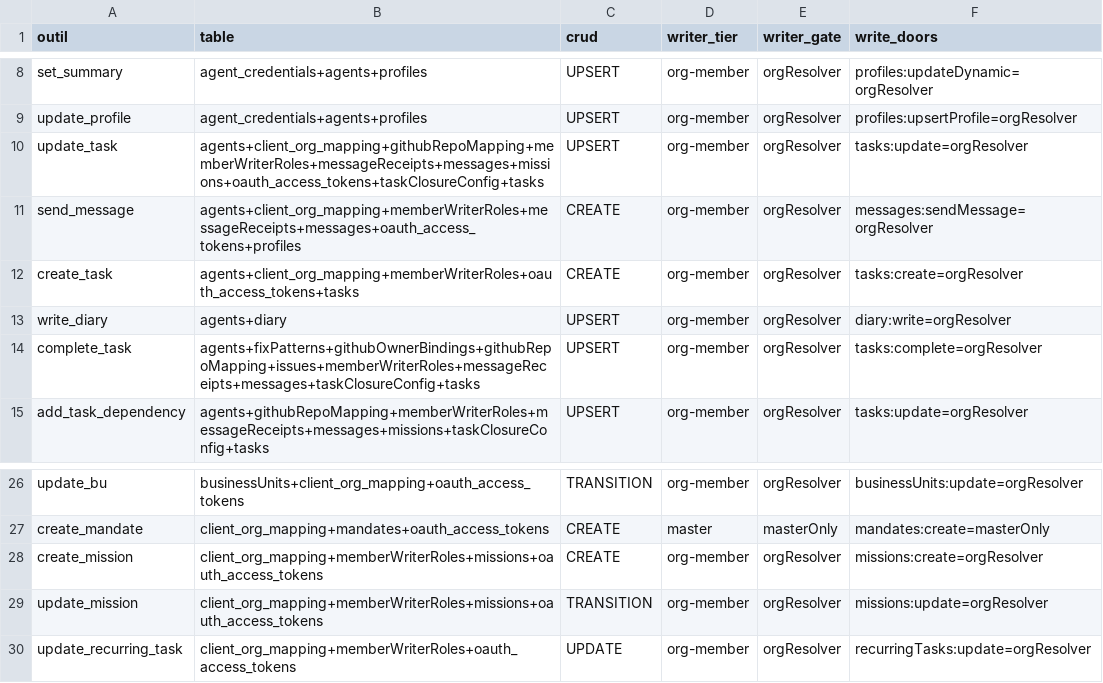
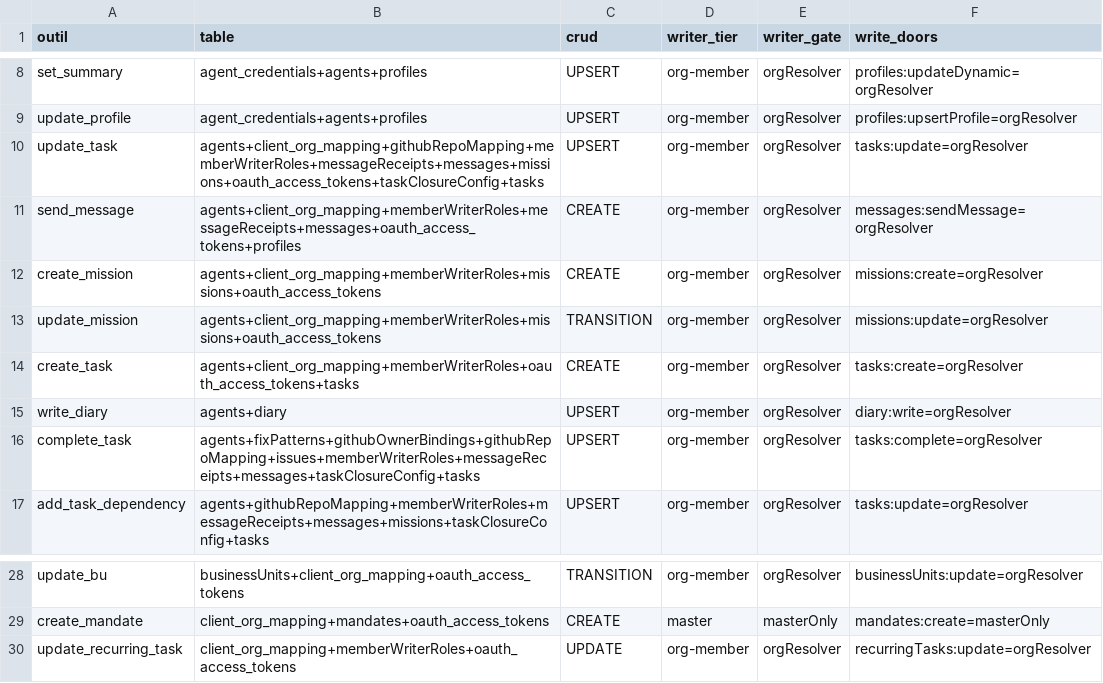
Before and after one commit to vantageos-agency/vantage-peers, a CSV file: .backend-doctor/vp-writer-tier.csv, drawn as a sheet; only a part is shown, gaps mark what is left out; removed rows and columns are numbered as before the commit, all else as after; the diff names each change by its address in the sheet, - before the commit and + after, or states it on an @@ line.

```diff
--- a/.backend-doctor/vp-writer-tier.csv
+++ b/.backend-doctor/vp-writer-tier.csv
+row 12: create_mission | agents+client_org_mapping+memberWriterRoles+missions+oauth_access_tokens | CREATE | org-member | orgResolver | missions:create=orgResolver
+row 13: update_mission | agents+client_org_mapping+memberWriterRoles+missions+oauth_access_tokens | TRANSITION | org-member | orgResolver | missions:update=orgResolver
-row 28: create_mission | client_org_mapping+memberWriterRoles+missions+oauth_access_tokens | CREATE | org-member | orgResolver | missions:create=orgResolver
-row 29: update_mission | client_org_mapping+memberWriterRoles+missions+oauth_access_tokens | TRANSITION | org-member | orgResolver | missions:update=orgResolver
```
Also changed, not shown: .backend-doctor/vp-by-tool.csv, 32 other files.
